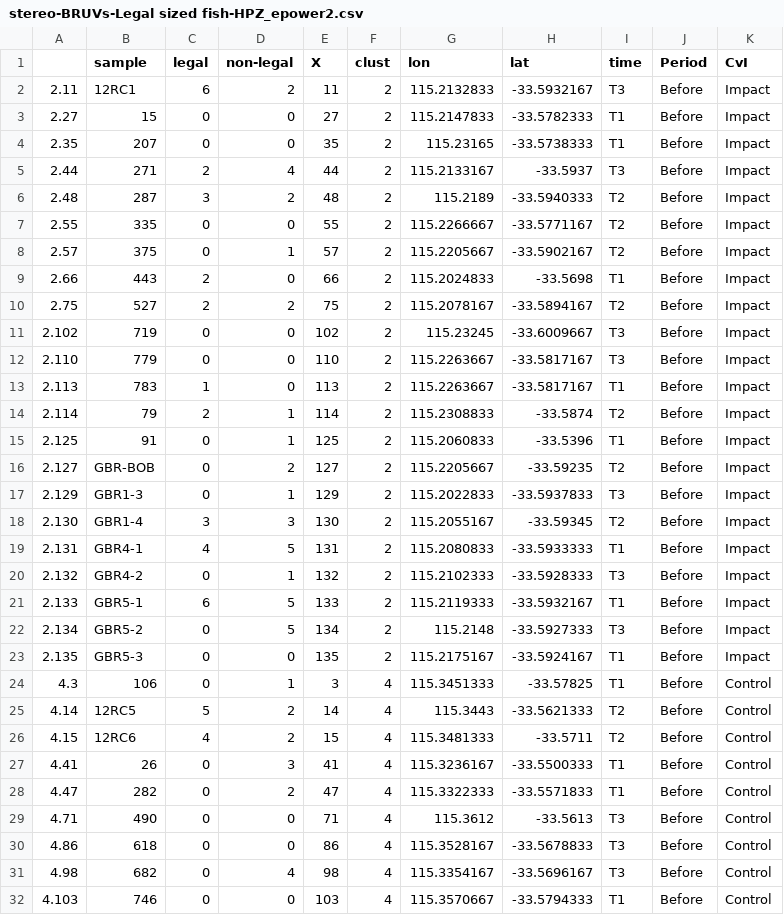
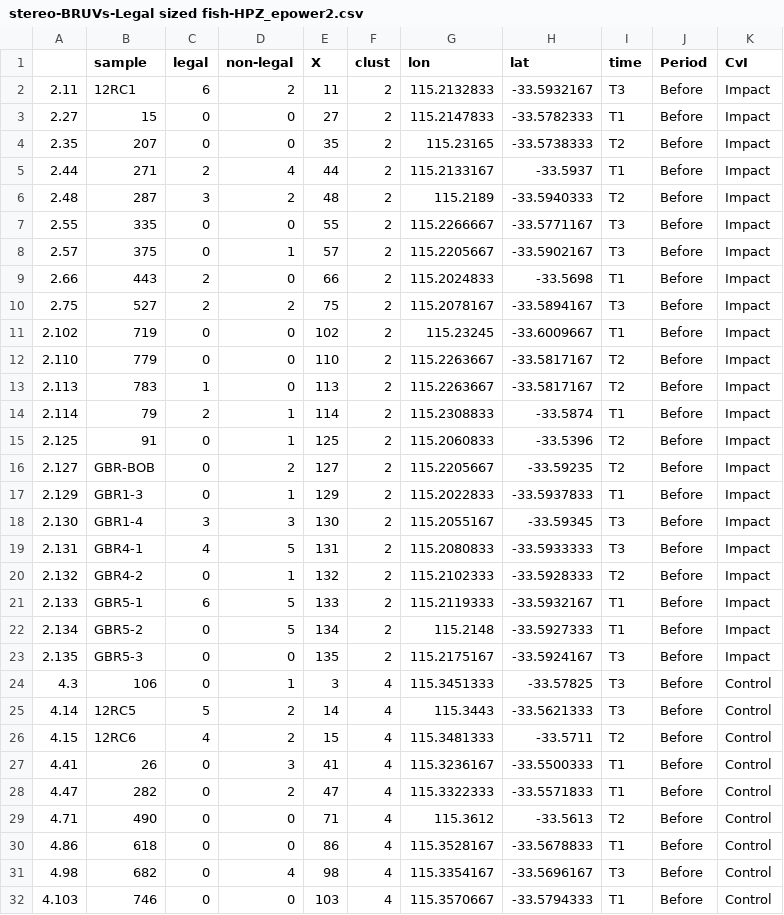
Before and after one commit to UWA-Marine-Ecology-Group-projects/Power-Analysis, a CSV file: Fish_PowA/data/tidy/stereo-BRUVs-Legal sized fish-HPZ_epower2.csv, drawn as a sheet; only a part is shown; the diff covers the shown part only.

```diff
--- a/Fish_PowA/data/tidy/stereo-BRUVs-Legal sized fish-HPZ_epower2.csv
+++ b/Fish_PowA/data/tidy/stereo-BRUVs-Legal sized fish-HPZ_epower2.csv
@@ -3,24 +3,24 @@
 "2.27","15",0,0,27,"2",115.2147833,-33.5782333,"T1","Before","Impact"
-"2.35","207",0,0,35,"2",115.23165,-33.5738333,"T1","Before","Impact"
-"2.44","271",2,4,44,"2",115.2133167,-33.5937,"T3","Before","Impact"
+"2.35","207",0,0,35,"2",115.23165,-33.5738333,"T2","Before","Impact"
+"2.44","271",2,4,44,"2",115.2133167,-33.5937,"T1","Before","Impact"
 "2.48","287",3,2,48,"2",115.2189,-33.5940333,"T2","Before","Impact"
-"2.55","335",0,0,55,"2",115.2266667,-33.5771167,"T2","Before","Impact"
-"2.57","375",0,1,57,"2",115.2205667,-33.5902167,"T2","Before","Impact"
+"2.55","335",0,0,55,"2",115.2266667,-33.5771167,"T3","Before","Impact"
+"2.57","375",0,1,57,"2",115.2205667,-33.5902167,"T3","Before","Impact"
 "2.66","443",2,0,66,"2",115.2024833,-33.5698,"T1","Before","Impact"
-"2.75","527",2,2,75,"2",115.2078167,-33.5894167,"T2","Before","Impact"
-"2.102","719",0,0,102,"2",115.23245,-33.6009667,"T3","Before","Impact"
-"2.110","779",0,0,110,"2",115.2263667,-33.5817167,"T3","Before","Impact"
-"2.113","783",1,0,113,"2",115.2263667,-33.5817167,"T1","Before","Impact"
-"2.114","79",2,1,114,"2",115.2308833,-33.5874,"T2","Before","Impact"
-"2.125","91",0,1,125,"2",115.2060833,-33.5396,"T1","Before","Impact"
+"2.75","527",2,2,75,"2",115.2078167,-33.5894167,"T3","Before","Impact"
+"2.102","719",0,0,102,"2",115.23245,-33.6009667,"T1","Before","Impact"
+"2.110","779",0,0,110,"2",115.2263667,-33.5817167,"T2","Before","Impact"
+"2.113","783",1,0,113,"2",115.2263667,-33.5817167,"T2","Before","Impact"
+"2.114","79",2,1,114,"2",115.2308833,-33.5874,"T1","Before","Impact"
+"2.125","91",0,1,125,"2",115.2060833,-33.5396,"T2","Before","Impact"
 "2.127","GBR-BOB",0,2,127,"2",115.2205667,-33.59235,"T2","Before","Impact"
-"2.129","GBR1-3",0,1,129,"2",115.2022833,-33.5937833,"T3","Before","Impact"
-"2.130","GBR1-4",3,3,130,"2",115.2055167,-33.59345,"T2","Before","Impact"
-"2.131","GBR4-1",4,5,131,"2",115.2080833,-33.5933333,"T1","Before","Impact"
-"2.132","GBR4-2",0,1,132,"2",115.2102333,-33.5928333,"T3","Before","Impact"
+"2.129","GBR1-3",0,1,129,"2",115.2022833,-33.5937833,"T1","Before","Impact"
+"2.130","GBR1-4",3,3,130,"2",115.2055167,-33.59345,"T3","Before","Impact"
+"2.131","GBR4-1",4,5,131,"2",115.2080833,-33.5933333,"T3","Before","Impact"
+"2.132","GBR4-2",0,1,132,"2",115.2102333,-33.5928333,"T2","Before","Impact"
 "2.133","GBR5-1",6,5,133,"2",115.2119333,-33.5932167,"T1","Before","Impact"
-"2.134","GBR5-2",0,5,134,"2",115.2148,-33.5927333,"T3","Before","Impact"
-"2.135","GBR5-3",0,0,135,"2",115.2175167,-33.5924167,"T1","Before","Impact"
-"4.3","106",0,1,3,"4",115.3451333,-33.57825,"T1","Before","Control"
-"4.14","12RC5",5,2,14,"4",115.3443,-33.5621333,"T2","Before","Control"
+"2.134","GBR5-2",0,5,134,"2",115.2148,-33.5927333,"T1","Before","Impact"
+"2.135","GBR5-3",0,0,135,"2",115.2175167,-33.5924167,"T3","Before","Impact"
+"4.3","106",0,1,3,"4",115.3451333,-33.57825,"T3","Before","Control"
+"4.14","12RC5",5,2,14,"4",115.3443,-33.5621333,"T3","Before","Control"
 "4.15","12RC6",4,2,15,"4",115.3481333,-33.5711,"T2","Before","Control"
@@ -28,4 +28,4 @@
 "4.47","282",0,2,47,"4",115.3322333,-33.5571833,"T1","Before","Control"
-"4.71","490",0,0,71,"4",115.3612,-33.5613,"T3","Before","Control"
-"4.86","618",0,0,86,"4",115.3528167,-33.5678833,"T3","Before","Control"
+"4.71","490",0,0,71,"4",115.3612,-33.5613,"T2","Before","Control"
+"4.86","618",0,0,86,"4",115.3528167,-33.5678833,"T1","Before","Control"
 "4.98","682",0,4,98,"4",115.3354167,-33.5696167,"T3","Before","Control"
```
Also changed, not shown: 13 edited cells elsewhere in this file, Fish_PowA/data/tidy/stereo-BRUVs-Legal sized Pink snapper-HPZ_epower2.csv, 3 other files.
